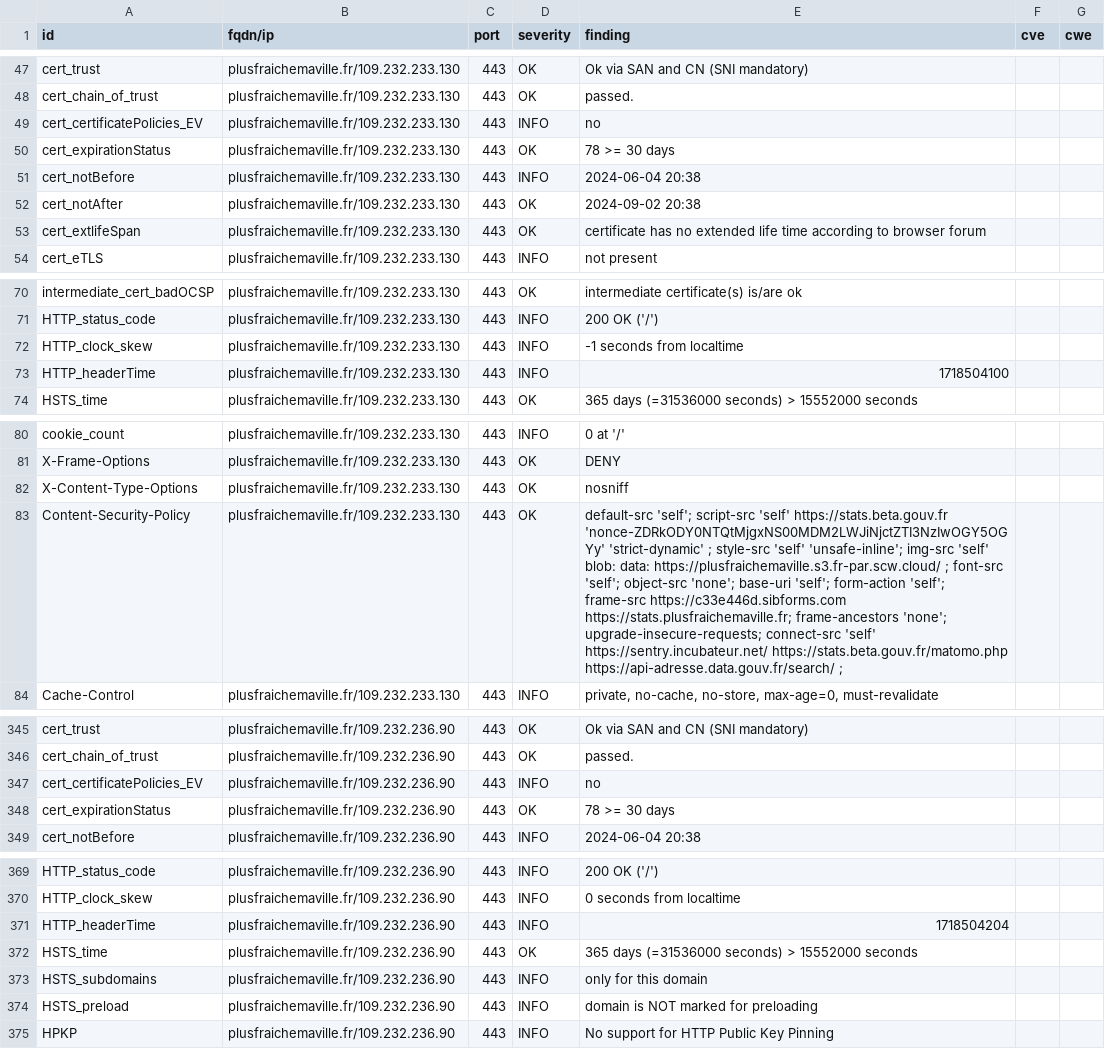
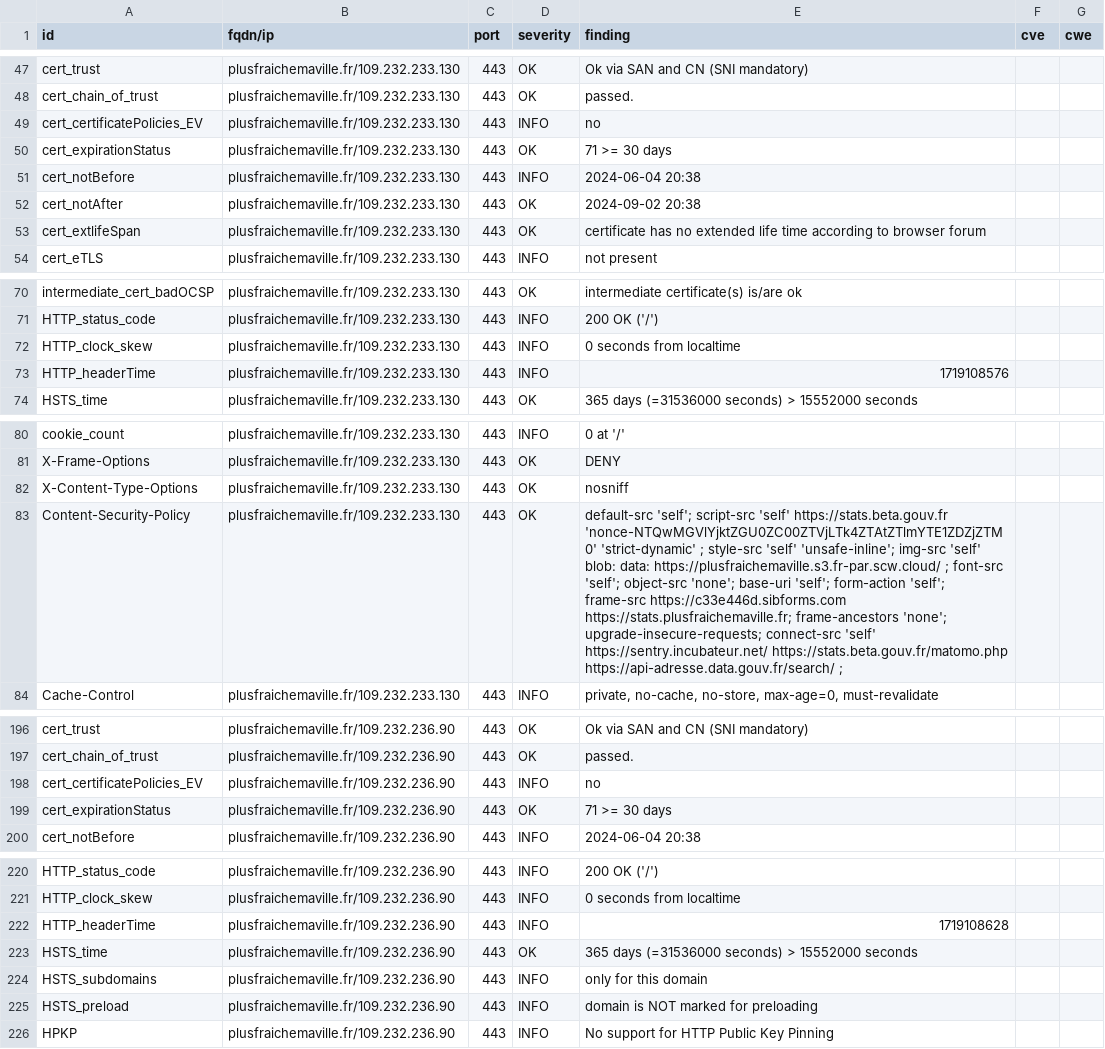
Before and after one commit to incubateur-ademe/dashlord, a CSV file: results/aHR0cHM6Ly9wbHVzZnJhaWNoZW1hdmlsbGUuZnI=/testssl.csv, drawn as a sheet; only a part is shown, gaps mark what is left out; addresses are those after the commit; the diff covers the shown part only; the diff names each change by its address in the sheet, - before the commit and + after, or states it on an @@ line.

```diff
--- a/results/aHR0cHM6Ly9wbHVzZnJhaWNoZW1hdmlsbGUuZnI=/testssl.csv
+++ b/results/aHR0cHM6Ly9wbHVzZnJhaWNoZW1hdmlsbGUuZnI=/testssl.csv
-E50 (finding): 78 >= 30 days
+E50 (finding): 71 >= 30 days
-E72 (finding): -1 seconds from localtime
+E72 (finding): 0 seconds from localtime
-E73 (finding): 1718504100
+E73 (finding): 1719108576
-E83 (finding): …'self' https://stats.beta.gouv.fr 'nonce-ZDRkODY0NTQtMjgxNS00MDM2LWJiNjctZTI3NzIwOGY5OGYy' 'strict-dynamic' ;…
+E83 (finding): …'self' https://stats.beta.gouv.fr 'nonce-NTQwMGVlYjktZGU0ZC00ZTVjLTk4ZTAtZTlmYTE1ZDZjZTM0' 'strict-dynamic' ;…
-E199 (finding): 78 >= 30 days
+E199 (finding): 71 >= 30 days
-E222 (finding): 1718504204
+E222 (finding): 1719108628
```
Also changed, not shown: 3 added rows, 3 removed rows, 146 moved rows and 5 edited cells elsewhere in this file, 14 other files.
